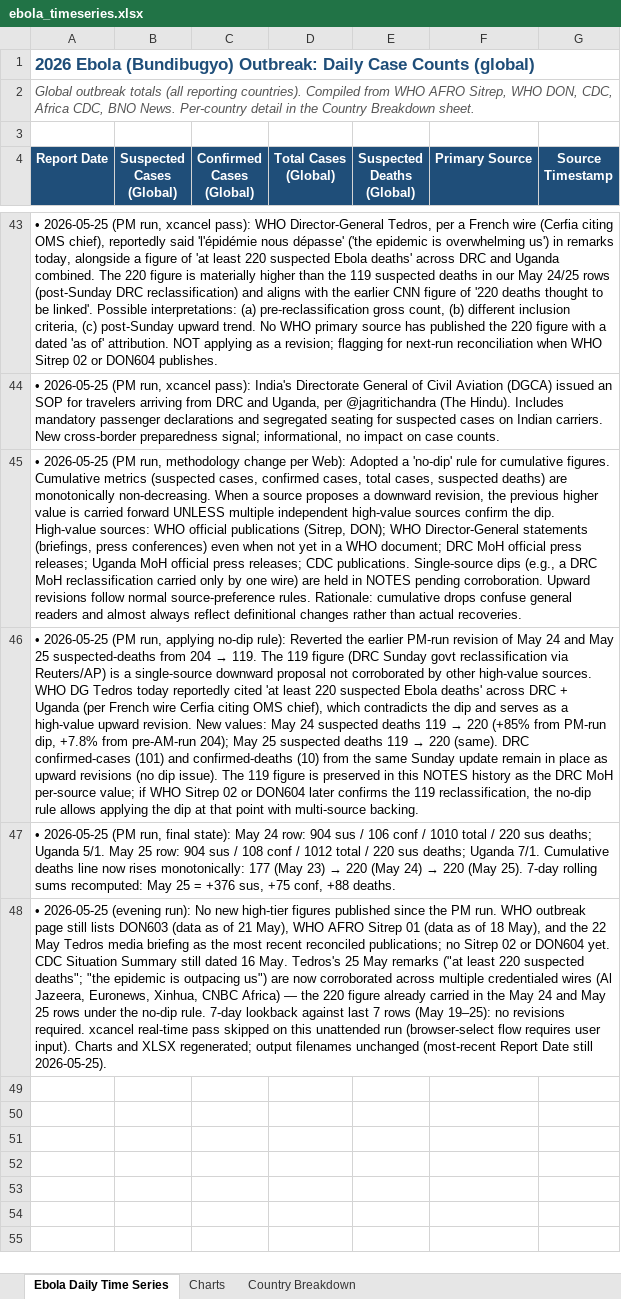
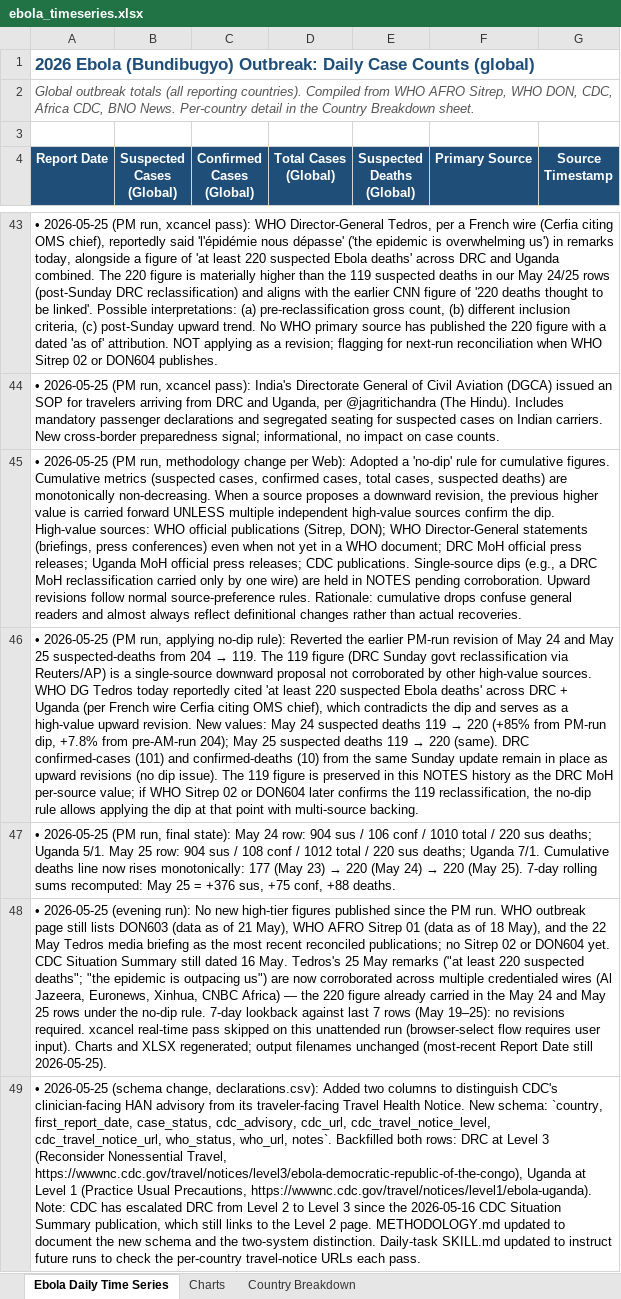
Before and after one commit to webbegole/ebola-bundibugyo-tracker-2026, an Excel workbook: outputs/ebola_timeseries.xlsx, sheet Ebola Daily Time Series, drawn as a sheet; only a part is shown, gaps mark what is left out; values as stored, in another font and other column widths than the file's, no borders; the diff names each change by its address in the sheet, - before the commit and + after, or states it on an @@ line.

Commit message:
Add CDC Travel Notice columns to declarations.csv; pin browser for unattended xcancel runs

```diff
--- a/outputs/ebola_timeseries.xlsx (sheet Ebola Daily Time Series)
+++ b/outputs/ebola_timeseries.xlsx (sheet Ebola Daily Time Series)
+row 49: • 2026-05-25 (schema change, declarations.csv): Added two columns to distinguish CDC's clinician-facing HAN advisory from its traveler-facing Travel Health Notice. New schema: `country, first_report_date, case_status, cdc_advisory, cdc_url, cdc_travel_notice_level, cdc_travel_notice_url, who_status, who_url, notes`. Backfilled both rows: DRC at Level 3 (Reconsider Nonessential Travel, https://wwwnc.cdc.gov/travel/notices/level3/ebola-democratic-republic-of-the-congo), Uganda at Level 1 (Practice Usual Precautions, https://wwwnc.cdc.gov/travel/notices/level1/ebola-uganda). Note: CDC has escalated DRC from Level 2 to Level 3 since the 2026-05-16 CDC Situation Summary publication, which still links to the Level 2 page. METHODOLOGY.md updated to document the new schema and the two-system distinction. Daily-task SKILL.md updated to instruct future runs to check the per-country travel-notice URLs each pass.
```
Also changed, not shown: 3 other files.
